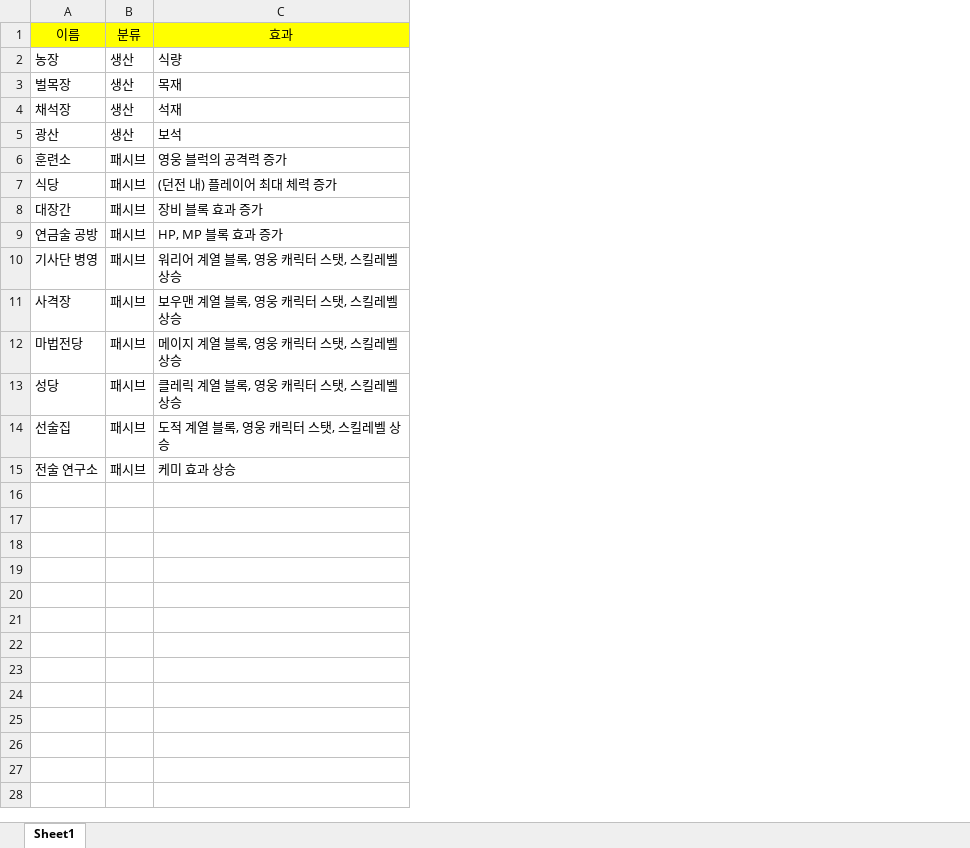
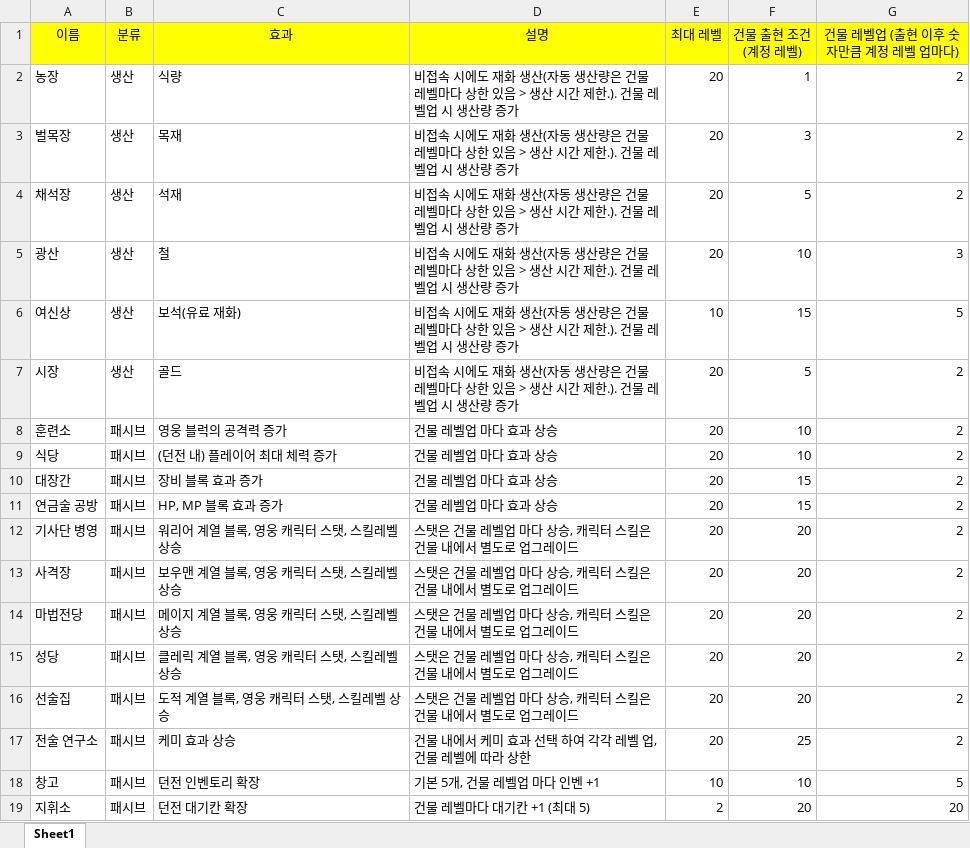
Before and after one commit to duck-goo/rpg_merge, an Excel workbook: 건물.xlsx, sheet Sheet1, drawn as a sheet; values as stored, in another font and other column widths than the file's, no borders; the diff names each change by its address in the sheet, - before the commit and + after, or states it on an @@ line.

```diff
--- a/건물.xlsx (sheet Sheet1)
+++ b/건물.xlsx (sheet Sheet1)
+column D (설명), rows 2-5: all 비접속 시에도 재화 생산(자동 생산량은 건물 레벨마다 상한 있음 > 생산 시간 제한.). 건물 레벨업 시 생산량 증가; rows 8-17: 건물 레벨업 마다 효과 상승 | 건물 레벨업 마다 효과 상승 | 건물 레벨업 마다 효과 상승 | 건물 레벨업 마다 효과 상승 | 스탯은 건물 레벨업 마다 상승, 캐릭터 스킬은 건물 내에서 별도로 업그레이드 | 스탯은 건물 레벨업 마다 상승, 캐릭터 스킬은 건물 내에서 별도로 업그레이드 | 스탯은 건물 레벨업 마다 상승, 캐릭터 스킬은 건물 내에서 별도로 업그레이드 | 스탯은 건물 레벨업 마다 상승, 캐릭터 스킬은 건물 내에서 별도로 업그레이드 | 스탯은 건물 레벨업 마다 상승, 캐릭터 스킬은 건물 내에서 별도로 업그레이드 | 건물 내에서 케미 효과 선택 하여 각각 레벨 업, 건물 레벨에 따라 상한
+column E (최대 레벨), rows 2-5: all 20; rows 8-17: all 20
+column F (건물 출현 조건 (계정 레벨)), rows 2-5: 1 | 3 | 5 | 10; rows 8-17: 10 | 10 | 15 | 15 | 20 | 20 | 20 | 20 | 20 | 25
+column G (건물 레벨업 (출현 이후 숫자만큼 계정 레벨 업마다)), rows 2-5: 2 | 2 | 2 | 3; rows 8-17: all 2
-C5 (효과): 보석
+C5 (효과): 철
+row 6: 여신상 | 생산 | 보석(유료 재화) | 비접속 시에도 재화 생산(자동 생산량은 건물 레벨마다 상한 있음 > 생산 시간 제한.). 건물 레벨업 시 생산량 증가 | 10 | 15 | 5
+row 7: 시장 | 생산 | 골드 | 비접속 시에도 재화 생산(자동 생산량은 건물 레벨마다 상한 있음 > 생산 시간 제한.). 건물 레벨업 시 생산량 증가 | 20 | 5 | 2
+row 18: 창고 | 패시브 | 던전 인벤토리 확장 | 기본 5개, 건물 레벨업 마다 인벤 +1 | 10 | 10 | 5
+row 19: 지휘소 | 패시브 | 던전 대기칸 확장 | 건물 레벨마다 대기칸 +1 (최대 5) | 2 | 20 | 20
```
Also changed, not shown: 1 other file.
